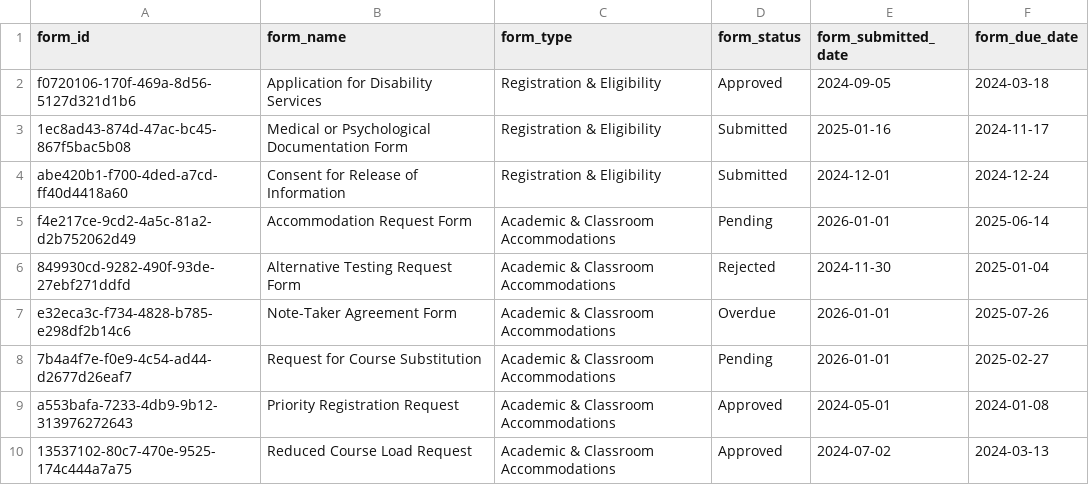
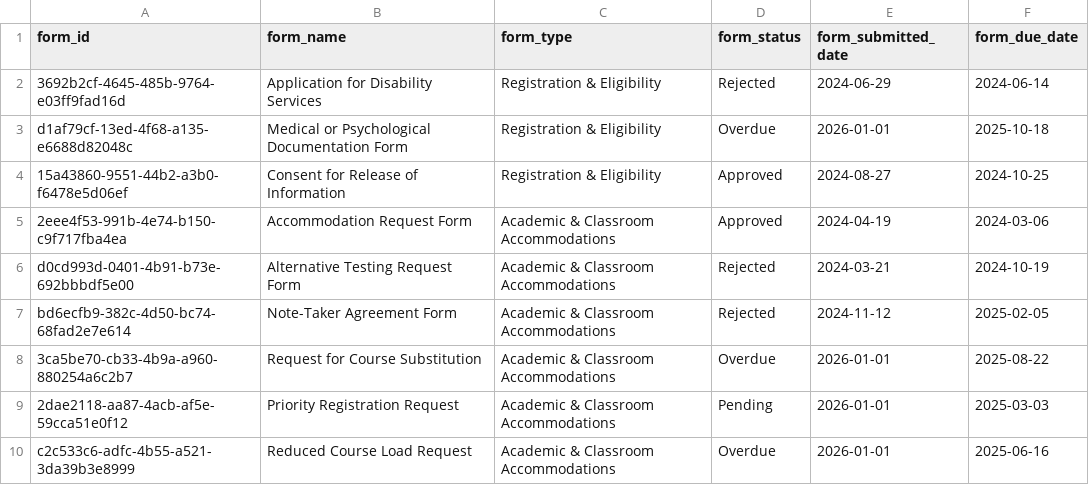
Before and after one commit to watermelonPop/aim-portal, a CSV file: data_generation/data/forms.csv, drawn as a sheet; only a part is shown; the diff covers the shown part only.

```diff
--- a/data_generation/data/forms.csv
+++ b/data_generation/data/forms.csv
@@ -1,10 +1,10 @@
 form_id,form_name,form_type,form_status,form_submitted_date,form_due_date
-f0720106-170f-469a-8d56-5127d321d1b6,Application for Disability Services,Registration & Eligibility,Approved,2024-09-05,2024-03-18
-1ec8ad43-874d-47ac-bc45-867f5bac5b08,Medical or Psychological Documentation Form,Registration & Eligibility,Submitted,2025-01-16,2024-11-17
-abe420b1-f700-4ded-a7cd-ff40d4418a60,Consent for Release of Information,Registration & Eligibility,Submitted,2024-12-01,2024-12-24
-f4e217ce-9cd2-4a5c-81a2-d2b752062d49,Accommodation Request Form,Academic & Classroom Accommodations,Pending,2026-01-01,2025-06-14
-849930cd-9282-490f-93de-27ebf271ddfd,Alternative Testing Request Form,Academic & Classroom Accommodations,Rejected,2024-11-30,2025-01-04
-e32eca3c-f734-4828-b785-e298df2b14c6,Note-Taker Agreement Form,Academic & Classroom Accommodations,Overdue,2026-01-01,2025-07-26
-7b4a4f7e-f0e9-4c54-ad44-d2677d26eaf7,Request for Course Substitution,Academic & Classroom Accommodations,Pending,2026-01-01,2025-02-27
-a553bafa-7233-4db9-9b12-313976272643,Priority Registration Request,Academic & Classroom Accommodations,Approved,2024-05-01,2024-01-08
-13537102-80c7-470e-9525-174c444a7a75,Reduced Course Load Request,Academic & Classroom Accommodations,Approved,2024-07-02,2024-03-13
+3692b2cf-4645-485b-9764-e03ff9fad16d,Application for Disability Services,Registration & Eligibility,Rejected,2024-06-29,2024-06-14
+d1af79cf-13ed-4f68-a135-e6688d82048c,Medical or Psychological Documentation Form,Registration & Eligibility,Overdue,2026-01-01,2025-10-18
+15a43860-9551-44b2-a3b0-f6478e5d06ef,Consent for Release of Information,Registration & Eligibility,Approved,2024-08-27,2024-10-25
+2eee4f53-991b-4e74-b150-c9f717fba4ea,Accommodation Request Form,Academic & Classroom Accommodations,Approved,2024-04-19,2024-03-06
+d0cd993d-0401-4b91-b73e-692bbbdf5e00,Alternative Testing Request Form,Academic & Classroom Accommodations,Rejected,2024-03-21,2024-10-19
+bd6ecfb9-382c-4d50-bc74-68fad2e7e614,Note-Taker Agreement Form,Academic & Classroom Accommodations,Rejected,2024-11-12,2025-02-05
+3ca5be70-cb33-4b9a-a960-880254a6c2b7,Request for Course Substitution,Academic & Classroom Accommodations,Overdue,2026-01-01,2025-08-22
+2dae2118-aa87-4acb-af5e-59cca51e0f12,Priority Registration Request,Academic & Classroom Accommodations,Pending,2026-01-01,2025-03-03
+c2c533c6-adfc-4b55-a521-3da39b3e8999,Reduced Course Load Request,Academic & Classroom Accommodations,Overdue,2026-01-01,2025-06-16
```
Also changed, not shown: 3 added rows, 3 removed rows and 23 edited cells elsewhere in this file, data_generation/data/accomodations.csv, data_generation/data/advisors.csv, 15 other files.
